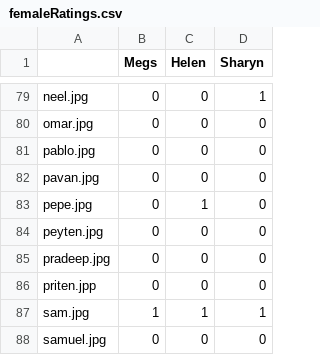
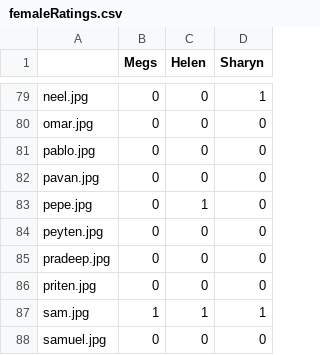
Before and after one commit to brextonpham/facepp, a CSV file: femaleRatings.csv, drawn as a sheet; only a part is shown, gaps mark what is left out.

Commit message:
ohh priten…

```diff
--- a/femaleRatings.csv
+++ b/femaleRatings.csv
@@ -85,3 +85,3 @@ peyten.jpg,0,0,0
 pradeep.jpg,0,0,0
-priten.jpp,0,0,0
+priten.jpg,0,0,0
 sam.jpg,1,1,1
```
Also changed, not shown: 1 other file.
